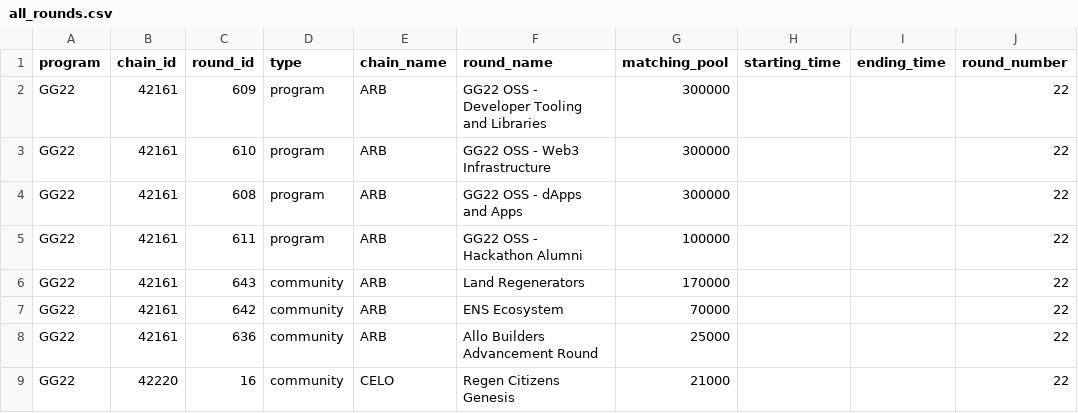
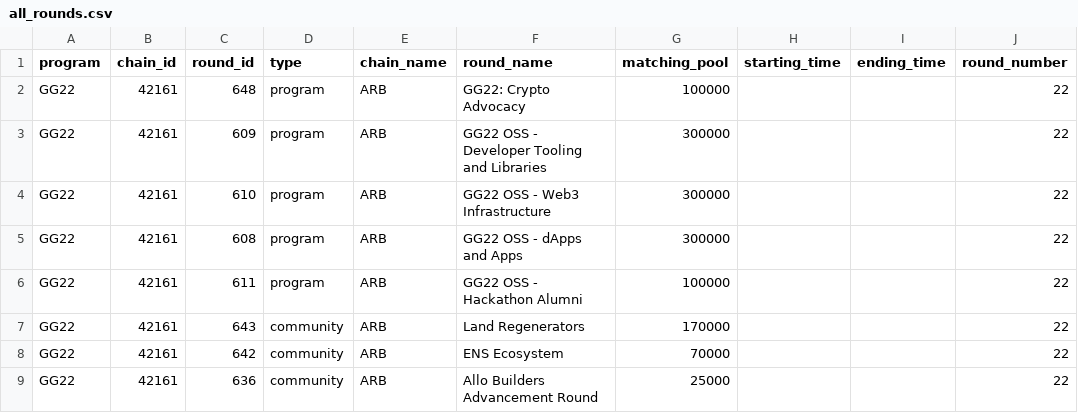
Before and after one commit to ufkhan97/gitcoin-grants-heroku, a CSV file: data/all_rounds.csv, drawn as a sheet; only a part is shown; the shorter side is filled out with more unchanged rows; the diff names each change by its address in the sheet, - before the commit and + after, or states it on an @@ line.

Commit message:
Update all_rounds.csv

```diff
--- a/data/all_rounds.csv
+++ b/data/all_rounds.csv
+row 2: GG22 | 42161 | 648 | program | ARB | GG22: Crypto Advocacy | 100000 |  |  | 22
```
